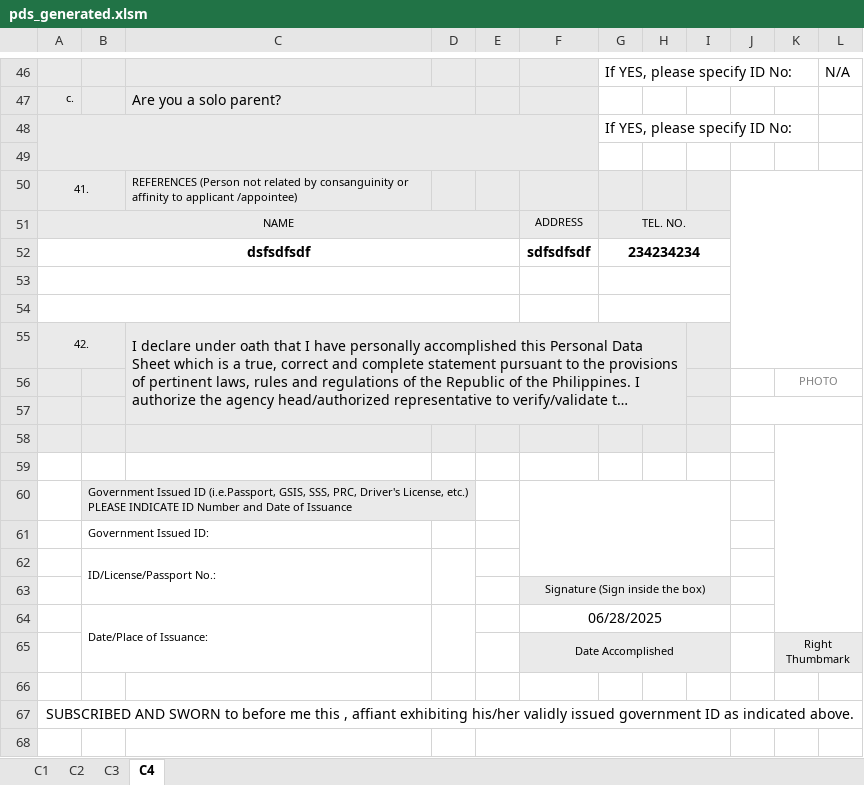
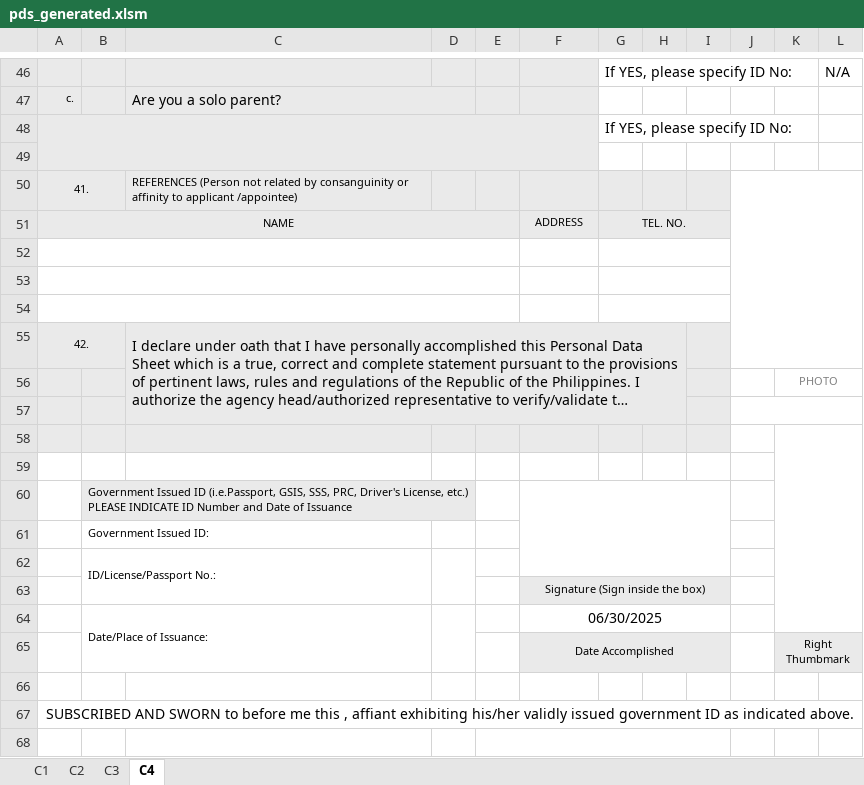
Before and after one commit to totbenz/personal-info-management-system, an Excel workbook: public/report/pds_generated.xlsm, sheet C4, drawn as a sheet; only a part is shown, gaps mark what is left out; long unchanged cells end in …; values as stored, in another font and other column widths than the file's, no borders; charts and pictures not drawn; the diff names each change by its address in the sheet, - before the commit and + after, or states it on an @@ line.

```diff
--- a/public/report/pds_generated.xlsm (sheet C4)
+++ b/public/report/pds_generated.xlsm (sheet C4)
-row 52: dsfsdfsdf |  |  |  |  | sdfsdfsdf | 234234234
+row 52: (empty)
-F64: 06/28/2025
+F64: 06/30/2025
```
Also changed, not shown: sheet C1, sheet C2, sheet C3, 3 other files.
